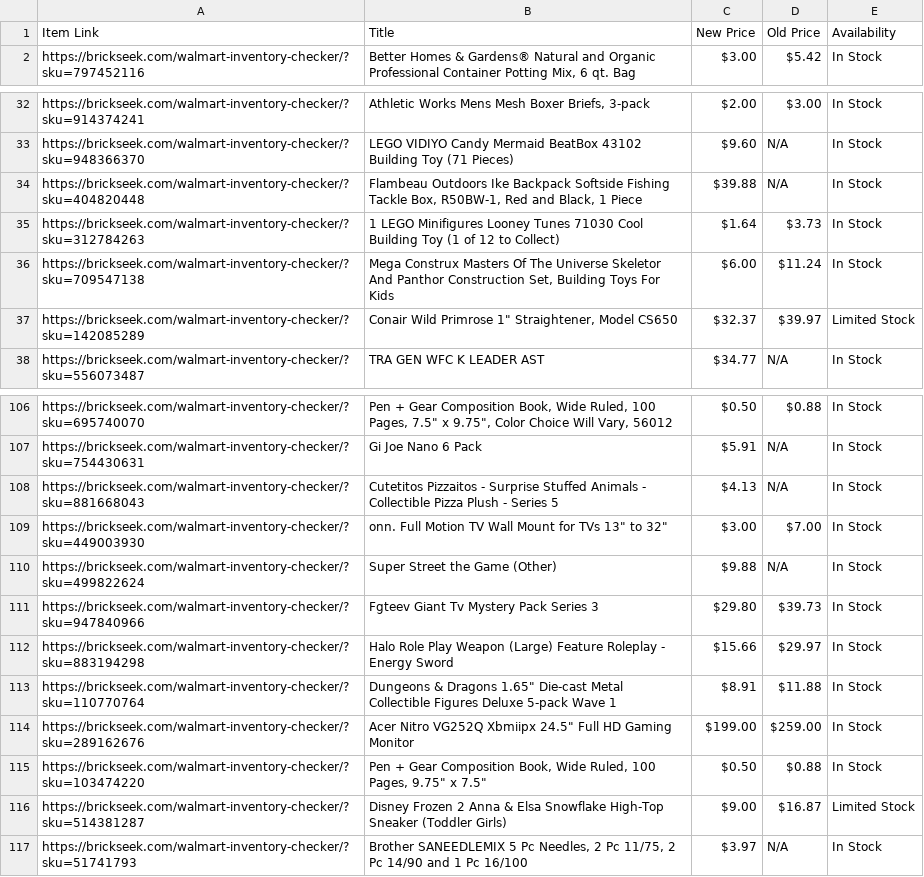
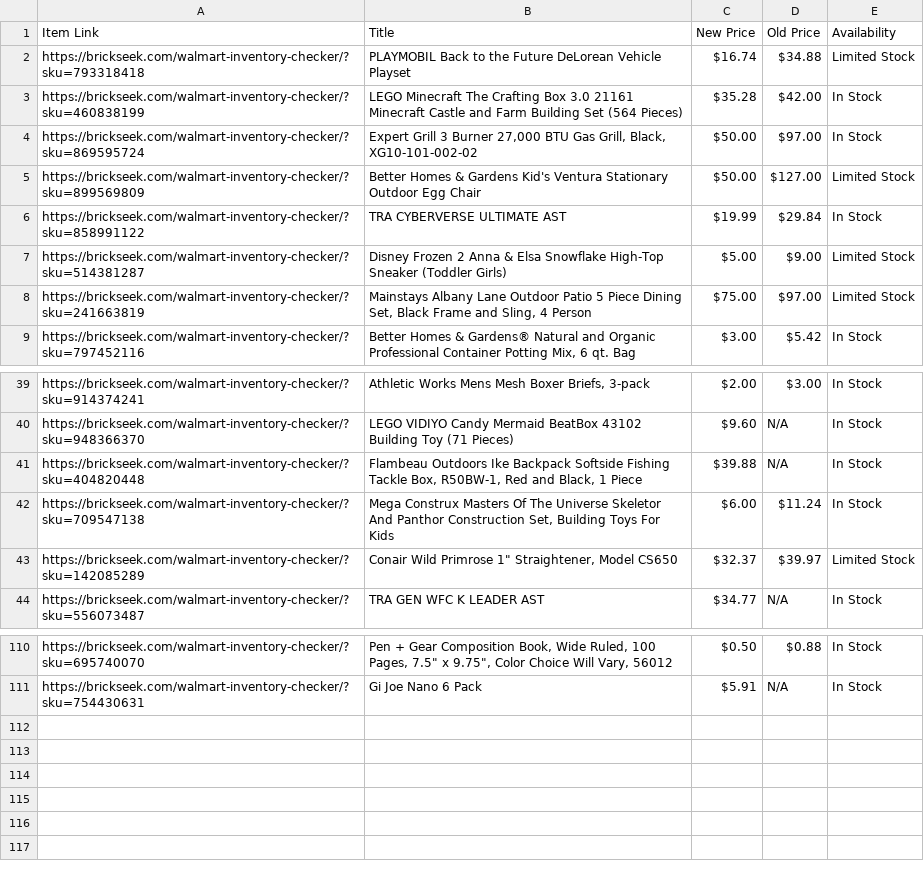
Before and after one commit to Professor42/brickseek, a CSV file: WM.csv, drawn as a sheet; only a part is shown, gaps mark what is left out; removed rows and columns are numbered as before the commit, all else as after; the diff covers the shown part only; the diff names each change by its address in the sheet, - before the commit and + after, or states it on an @@ line.

```diff
--- a/WM.csv
+++ b/WM.csv
+row 2: https://brickseek.com/walmart-inventory-checker/?sku=793318418 | PLAYMOBIL Back to the Future DeLorean Vehicle Playset | $16.74 | $34.88 | Limited Stock
+row 3: https://brickseek.com/walmart-inventory-checker/?sku=460838199 | LEGO Minecraft The Crafting Box 3.0 21161 Minecraft Castle and Farm Building Set (564 Pieces) | $35.28 | $42.00 | In Stock
+row 4: https://brickseek.com/walmart-inventory-checker/?sku=869595724 | Expert Grill 3 Burner 27,000 BTU Gas Grill, Black, XG10-101-002-02 | $50.00 | $97.00 | In Stock
+row 5: https://brickseek.com/walmart-inventory-checker/?sku=899569809 | Better Homes & Gardens Kid's Ventura Stationary Outdoor Egg Chair | $50.00 | $127.00 | Limited Stock
+row 6: https://brickseek.com/walmart-inventory-checker/?sku=858991122 | TRA CYBERVERSE ULTIMATE AST | $19.99 | $29.84 | In Stock
+row 7: https://brickseek.com/walmart-inventory-checker/?sku=514381287 | Disney Frozen 2 Anna & Elsa Snowflake High-Top Sneaker (Toddler Girls) | $5.00 | $9.00 | Limited Stock
+row 8: https://brickseek.com/walmart-inventory-checker/?sku=241663819 | Mainstays Albany Lane Outdoor Patio 5 Piece Dining Set, Black Frame and Sling, 4 Person | $75.00 | $97.00 | Limited Stock
-row 35: https://brickseek.com/walmart-inventory-checker/?sku=312784263 | 1 LEGO Minifigures Looney Tunes 71030 Cool Building Toy (1 of 12 to Collect) | $1.64 | $3.73 | In Stock
-row 108: https://brickseek.com/walmart-inventory-checker/?sku=881668043 | Cutetitos Pizzaitos - Surprise Stuffed Animals - Collectible Pizza Plush - Series 5 | $4.13 | N/A | In Stock
-row 109: https://brickseek.com/walmart-inventory-checker/?sku=449003930 | onn. Full Motion TV Wall Mount for TVs 13" to 32" | $3.00 | $7.00 | In Stock
-row 110: https://brickseek.com/walmart-inventory-checker/?sku=499822624 | Super Street the Game (Other) | $9.88 | N/A | In Stock
-row 111: https://brickseek.com/walmart-inventory-checker/?sku=947840966 | Fgteev Giant Tv Mystery Pack Series 3 | $29.80 | $39.73 | In Stock
-row 112: https://brickseek.com/walmart-inventory-checker/?sku=883194298 | Halo Role Play Weapon (Large) Feature Roleplay - Energy Sword | $15.66 | $29.97 | In Stock
-row 113: https://brickseek.com/walmart-inventory-checker/?sku=110770764 | Dungeons & Dragons 1.65" Die-cast Metal Collectible Figures Deluxe 5-pack Wave 1 | $8.91 | $11.88 | In Stock
-row 114: https://brickseek.com/walmart-inventory-checker/?sku=289162676 | Acer Nitro VG252Q Xbmiipx 24.5" Full HD Gaming Monitor | $199.00 | $259.00 | In Stock
-row 115: https://brickseek.com/walmart-inventory-checker/?sku=103474220 | Pen + Gear Composition Book, Wide Ruled, 100 Pages, 9.75" x 7.5" | $0.50 | $0.88 | In Stock
-row 116: https://brickseek.com/walmart-inventory-checker/?sku=514381287 | Disney Frozen 2 Anna & Elsa Snowflake High-Top Sneaker (Toddler Girls) | $9.00 | $16.87 | Limited Stock
-row 117: https://brickseek.com/walmart-inventory-checker/?sku=51741793 | Brother SANEEDLEMIX 5 Pc Needles, 2 Pc 11/75, 2 Pc 14/90 and 1 Pc 16/100 | $3.97 | N/A | In Stock
```
Also changed, not shown: 2 removed rows and 1 edited cell elsewhere in this file.
